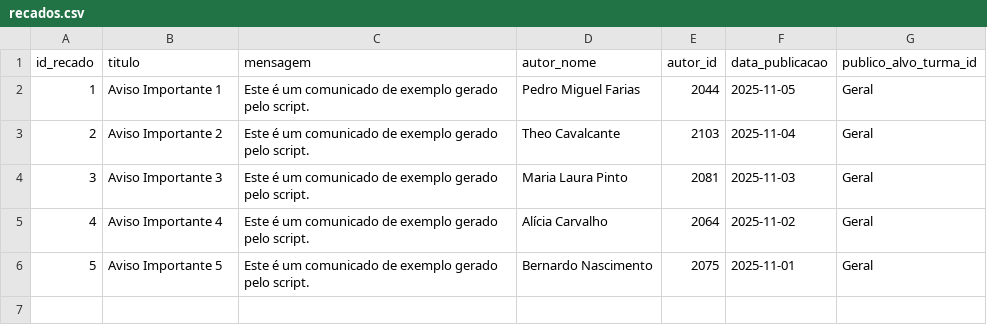
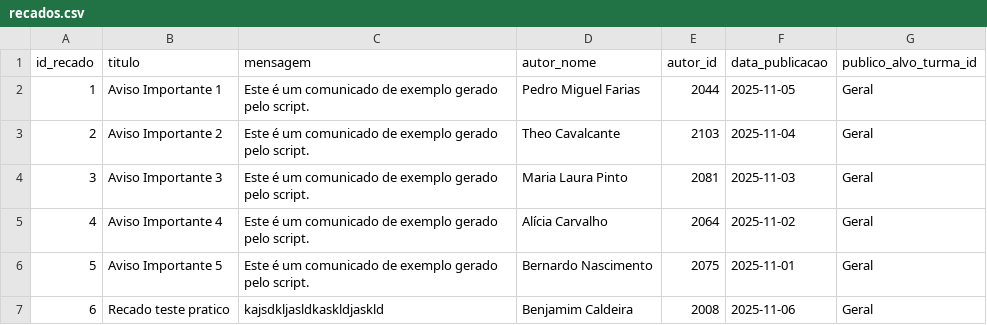
Before and after one commit to LuisdeOliveiraPrimo/PIM_STREAMLIT, a CSV file: data/recados.csv, drawn as a sheet; the diff names each change by its address in the sheet, - before the commit and + after, or states it on an @@ line.

```diff
--- a/data/recados.csv
+++ b/data/recados.csv
+row 7: 6 | Recado teste pratico | kajsdkljasldkaskldjaskld | Benjamim Caldeira | 2008 | 2025-11-06 | Geral
```
Also changed, not shown: 3 other files.
